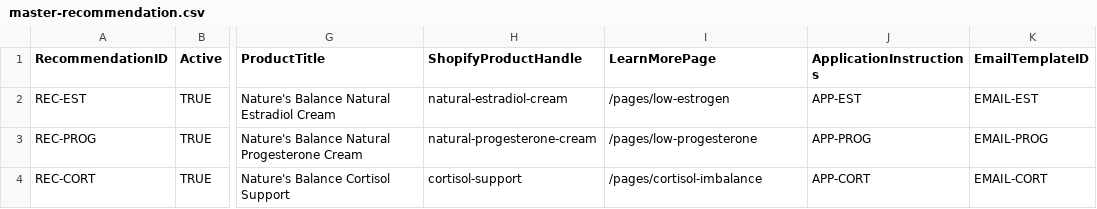
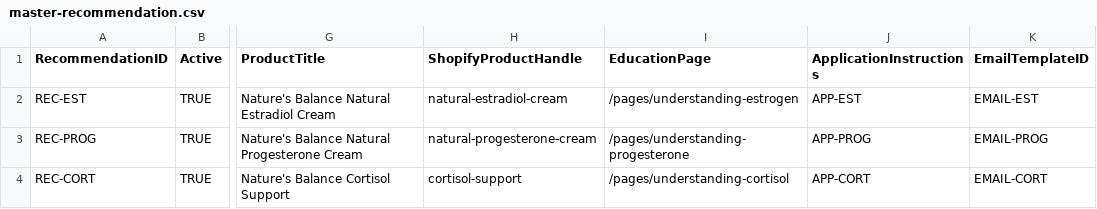
Before and after one commit to johnnybe8008/NBHAS, a CSV file: master-data/master-recommendation.csv, drawn as a sheet; only a part is shown, gaps mark what is left out; the diff names each change by its address in the sheet, - before the commit and + after, or states it on an @@ line.

Commit message:
Update master-recommendation.csv

```diff
--- a/master-data/master-recommendation.csv
+++ b/master-data/master-recommendation.csv
-I1: LearnMorePage
+I1: EducationPage
-I2 (EducationPage): /pages/low-estrogen
+I2 (EducationPage): /pages/understanding-estrogen
-I3 (EducationPage): /pages/low-progesterone
+I3 (EducationPage): /pages/understanding-progesterone
-I4 (EducationPage): /pages/cortisol-imbalance
+I4 (EducationPage): /pages/understanding-cortisol
```
